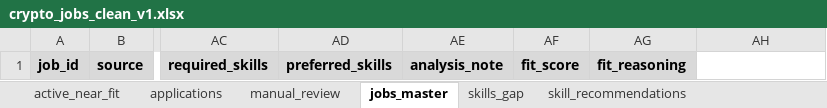
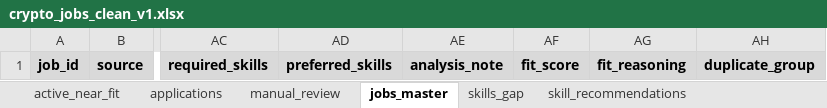
Before and after one commit to artem-melnychuk/job_collector, an Excel workbook: data/processed/crypto_jobs_clean_v1.xlsx, sheet jobs_master, drawn as a sheet; only a part is shown, gaps mark what is left out; values as stored, in another font and other column widths than the file's, no borders; the diff names each change by its address in the sheet, - before the commit and + after, or states it on an @@ line.

```diff
--- a/data/processed/crypto_jobs_clean_v1.xlsx (sheet jobs_master)
+++ b/data/processed/crypto_jobs_clean_v1.xlsx (sheet jobs_master)
-AH1: (empty)
+AH1: duplicate_group
-AH1 fill: none
+AH1 fill: #D9D9D9
```
Also changed, not shown: sheet active_near_fit, sheet manual_review, 13 other files.
